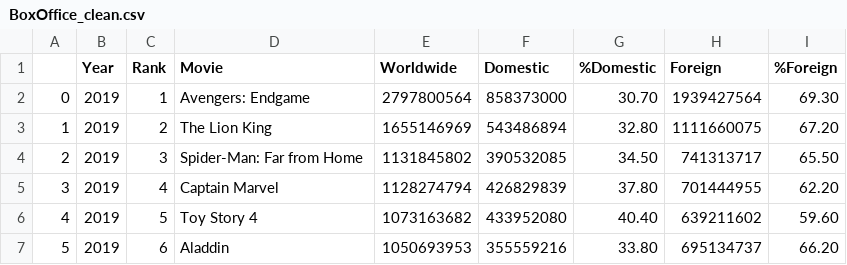
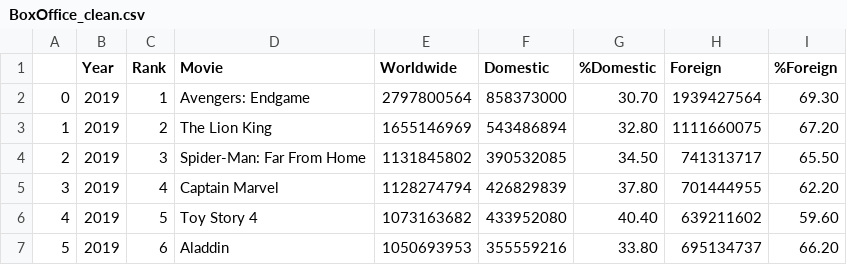
Before and after one commit to patsukhum/Marvel, a CSV file: data/clean/BoxOffice_clean.csv, drawn as a sheet; only a part is shown.

Commit message:
minor data refactoring

```diff
--- a/data/clean/BoxOffice_clean.csv
+++ b/data/clean/BoxOffice_clean.csv
@@ -3,3 +3,3 @@
 1,2019,2,The Lion King,1655146969 ,543486894 ,32.80,1111660075 ,67.20
-2,2019,3,Spider-Man: Far from Home,1131845802 ,390532085 ,34.50,741313717 ,65.50
+2,2019,3,Spider-Man: Far From Home,1131845802 ,390532085 ,34.50,741313717 ,65.50
 3,2019,4,Captain Marvel,1128274794 ,426829839 ,37.80,701444955 ,62.20
```
